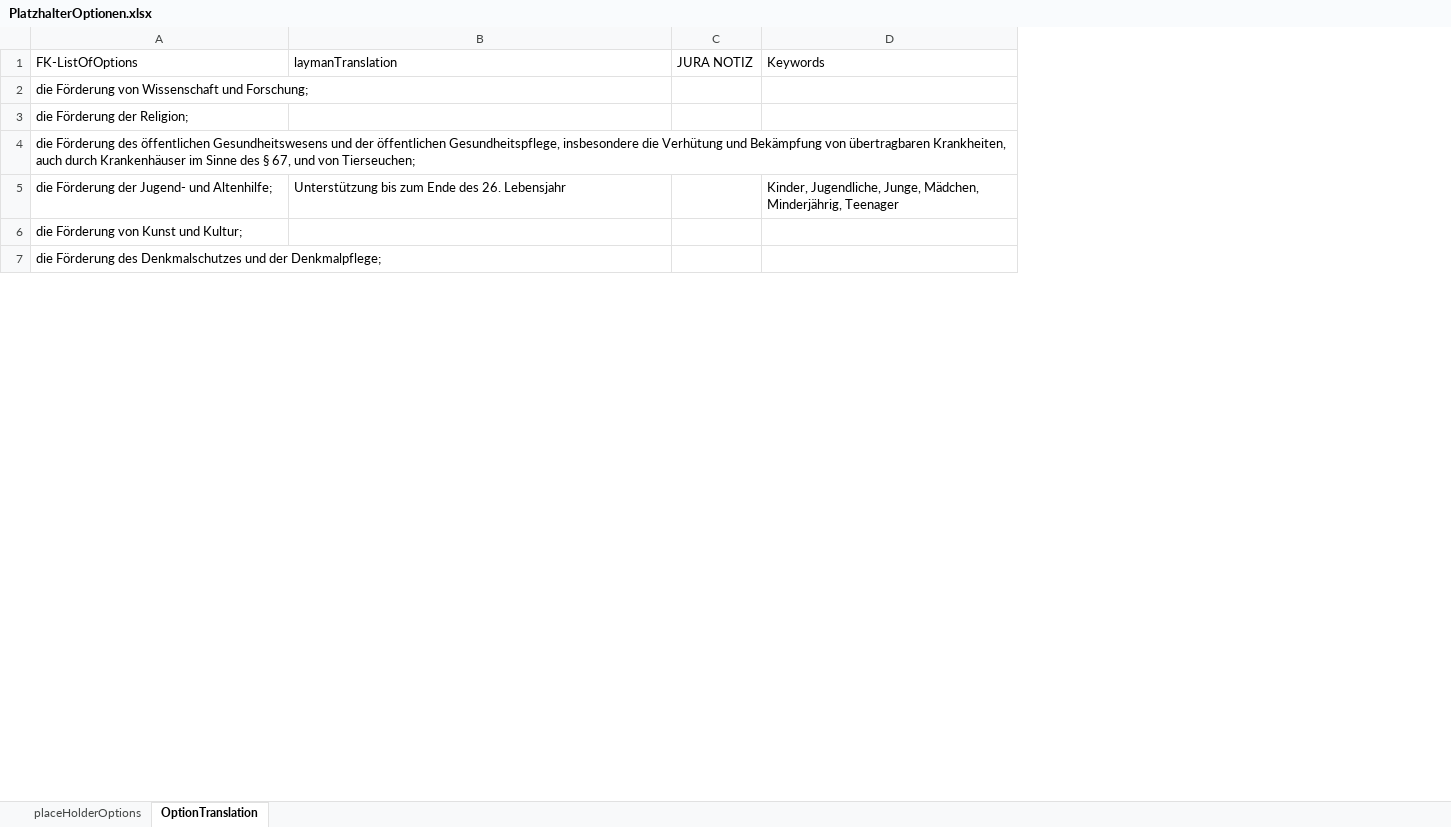
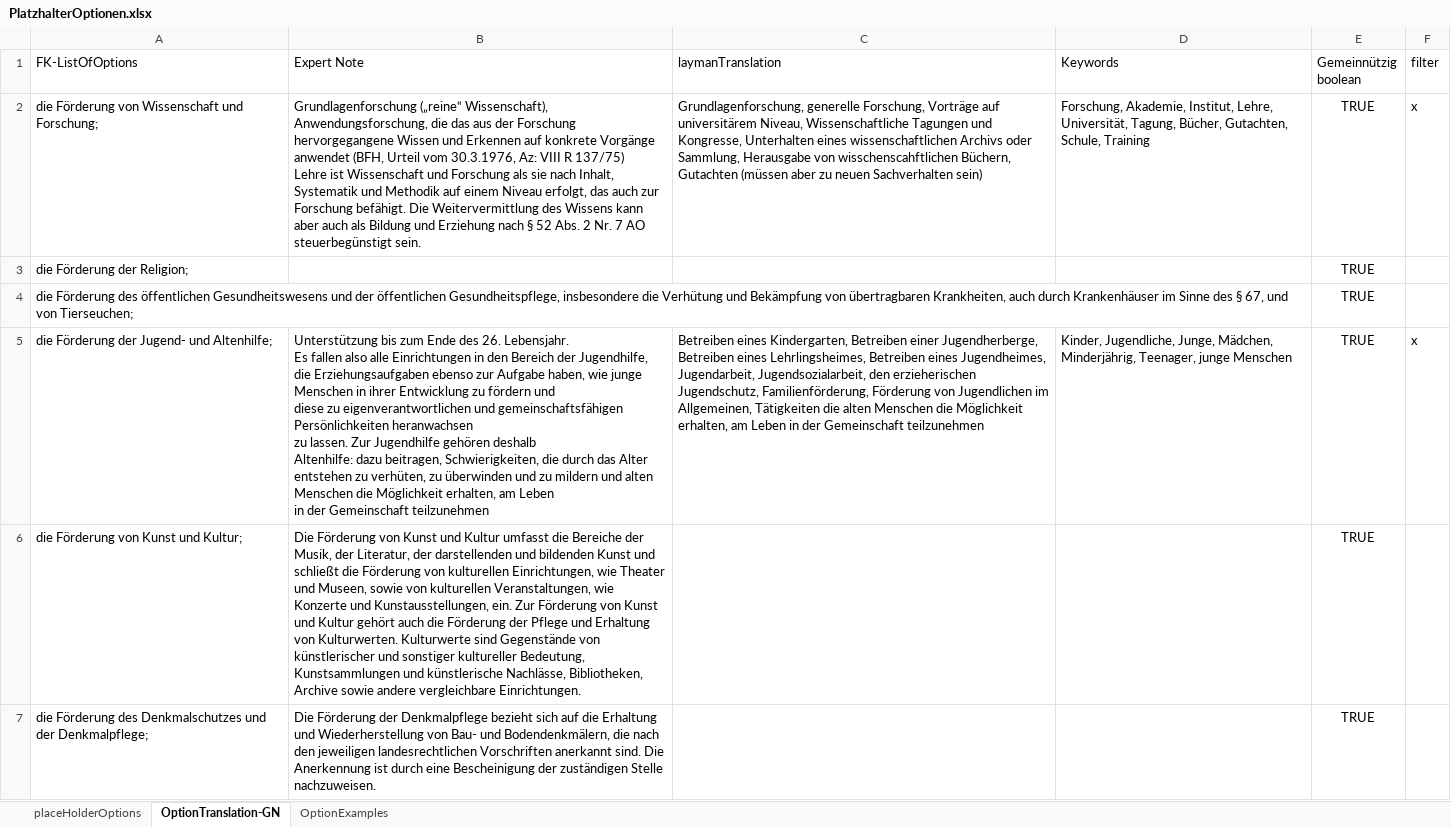
Before and after one commit to jeremiaskoenig/NGO-Statute-Generator, an Excel workbook: NGOStatuteGenerator/Resources/PlatzhalterOptionen.xlsx, sheet OptionTranslation-GN, drawn as a sheet; only a part is shown; values as stored, in another font and other column widths than the file's, no borders; removed rows and columns are numbered as before the commit, all else as after; ↵ is a line break in a cell; the diff covers the shown part only; the diff names each change by its address in the sheet, - before the commit and + after, or states it on an @@ line.

Commit message:
new revision of options

```diff
--- a/NGOStatuteGenerator/Resources/PlatzhalterOptionen.xlsx (sheet OptionTranslation-GN)
+++ b/NGOStatuteGenerator/Resources/PlatzhalterOptionen.xlsx (sheet OptionTranslation-GN)
-sheet tab: OptionTranslation
+sheet tab: OptionTranslation-GN
+sheet tab: OptionExamples
+column B (Expert Note), rows 2-7: Grundlagenforschung („reine“ Wissenschaft), Anwendungsforschung, die das aus der Forschung hervorgegangene Wissen und Erkennen auf konkrete Vorgänge anwendet (BFH, Urteil vom 30.3.1976, Az: VIII R 137/75) ↵ Lehre ist Wissenschaft und Forschung als sie nach Inhalt, Systematik und Methodik auf einem Niveau erfolgt, das auch zur Forschung befähigt. Die Weitervermittlung des Wissens kann aber auch als Bildung und Erziehung nach § 52 Abs. 2 Nr. 7 AO steuerbegünstigt sein. |  |  | Unterstützung bis zum Ende des 26. Lebensjahr. ↵ Es fallen also alle Einrichtungen in den Bereich der Jugendhilfe, die Erziehungsaufgaben ebenso zur Aufgabe haben, wie junge Menschen in ihrer Entwicklung zu fördern und ↵ diese zu eigenverantwortlichen und gemeinschaftsfähigen Persönlichkeiten heranwachsen ↵ zu lassen. Zur Jugendhilfe gehören deshalb ↵ Altenhilfe: dazu beitragen, Schwierigkeiten, die durch das Alter entstehen zu verhüten, zu überwinden und zu mildern und alten Menschen die Möglichkeit erhalten, am Leben ↵ in der Gemeinschaft teilzunehmen | Die Förderung von Kunst und Kultur umfasst die Bereiche der Musik, der Literatur, der darstellenden und bildenden Kunst und schließt die Förderung von kulturellen Einrichtungen, wie Theater und Museen, sowie von kulturellen Veranstaltungen, wie Konzerte und Kunstausstellungen, ein. Zur Förderung von Kunst und Kultur gehört auch die Förderung der Pflege und Erhaltung von Kulturwerten. Kulturwerte sind Gegenstände von künstlerischer und sonstiger kultureller Bedeutung, Kunstsammlungen und künstlerische Nachlässe, Bibliotheken, Archive sowie andere vergleichbare Einrichtungen. | Die Förderung der Denkmalpflege bezieht sich auf die Erhaltung und Wiederherstellung von Bau- und Bodendenkmälern, die nach den jeweiligen landesrechtlichen Vorschriften anerkannt sind. Die Anerkennung ist durch eine Bescheinigung der zuständigen Stelle nachzuweisen.
-column C (JURA NOTIZ), empty
+column E (Gemeinnützig boolean), rows 2-7: all TRUE
+column F (filter), rows 2-5: x |  |  | x
-C2 (laymanTranslation): (empty)
+C2 (laymanTranslation): Grundlagenforschung, generelle Forschung, Vorträge auf universitärem Niveau, Wissenschaftliche Tagungen und Kongresse, Unterhalten eines wissenschaftlichen Archivs oder Sammlung, Herausgabe von wisschenscahftlichen Büchern, Gutachten (müssen aber zu neuen Sachverhalten sein)
-D2 (Keywords): (empty)
+D2 (Keywords): Forschung, Akademie, Institut, Lehre, Universität, Tagung, Bücher, Gutachten, Schule, Training
-C5 (laymanTranslation): Unterstützung bis zum Ende des 26. Lebensjahr
+C5 (laymanTranslation): Betreiben eines Kindergarten, Betreiben einer Jugendherberge, Betreiben eines Lehrlingsheimes, Betreiben eines Jugendheimes, Jugendarbeit, Jugendsozialarbeit, den erzieherischen ↵ Jugendschutz, Familienförderung, Förderung von Jugendlichen im Allgemeinen, Tätigkeiten die alten Menschen die Möglichkeit erhalten, am Leben in der Gemeinschaft teilzunehmen
-D5 (Keywords): …Mädchen, Minderjährig, Teenager
+D5 (Keywords): …Mädchen, Minderjährig, Teenager, junge Menschen
```
Also changed, not shown: 1 added row and 2 edited cells elsewhere in this sheet, sheet placeHolderOptions, 1 other file.
